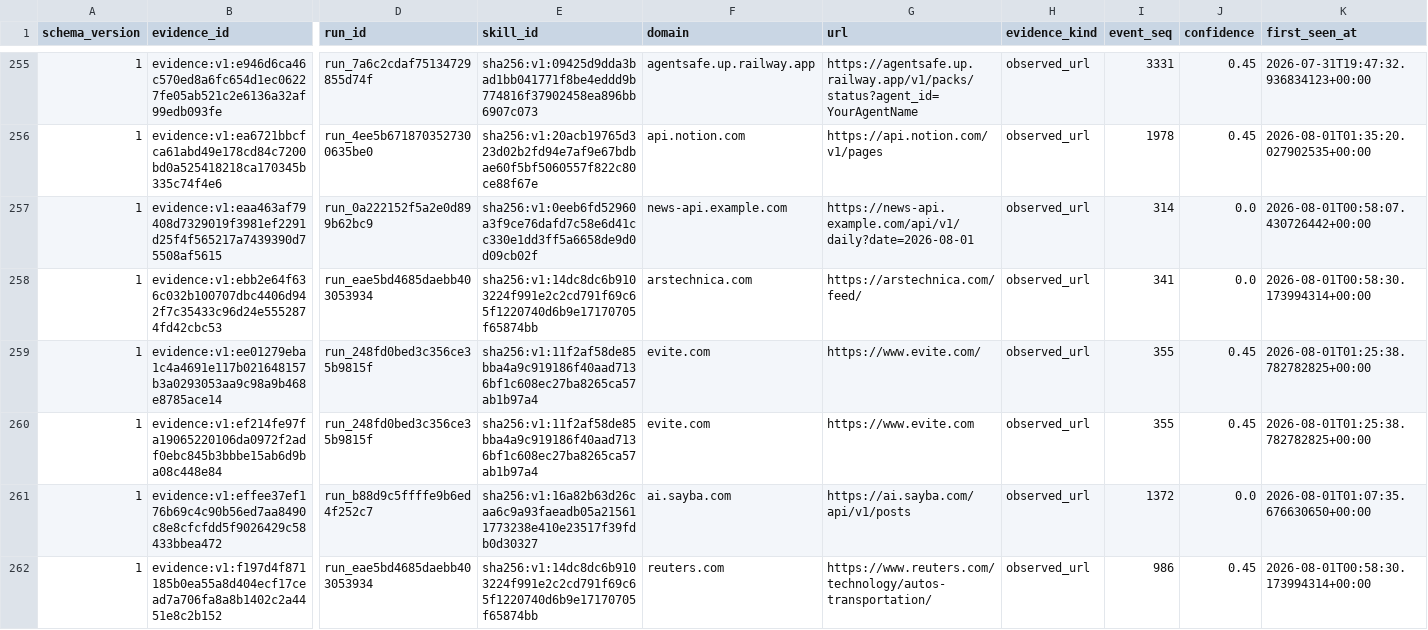
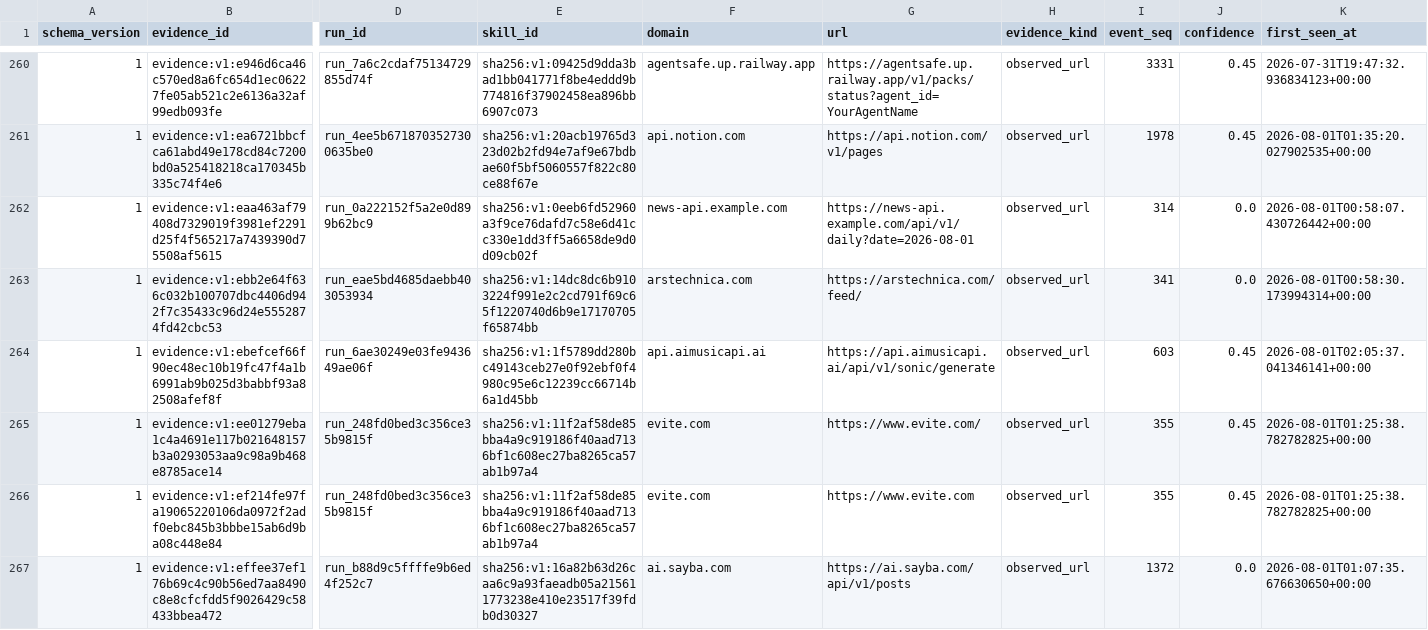
Before and after one commit to vyrus001/skillsissue.ai, a CSV file: data/platform_evidence.csv, drawn as a sheet; only a part is shown, gaps mark what is left out; the shorter side is filled out with more unchanged rows; rows hold the shown columns only; the diff covers the shown part only; the diff names each change by its address in the sheet, - before the commit and + after, or states it on an @@ line.

```diff
--- a/data/platform_evidence.csv
+++ b/data/platform_evidence.csv
+row 264: 1 | evidence:v1:ebefcef66f90ec48ec10b19fc47f4a1b6991ab9b025d3babbf93a82508afef8f | run_6ae30249e03fe943649ae06f | sha256:v1:1f5789dd280bc49143ceb27e0f92ebf0f4980c95e6c12239cc66714b6a1d45bb | api.aimusicapi.ai | https://api.aimusicapi.ai/api/v1/sonic/generate | observed_url | 603 | 0.45 | 2026-08-01T02:05:37.041346141+00:00
```
Also changed, not shown: 5 added rows elsewhere in this file, 1 other file.
